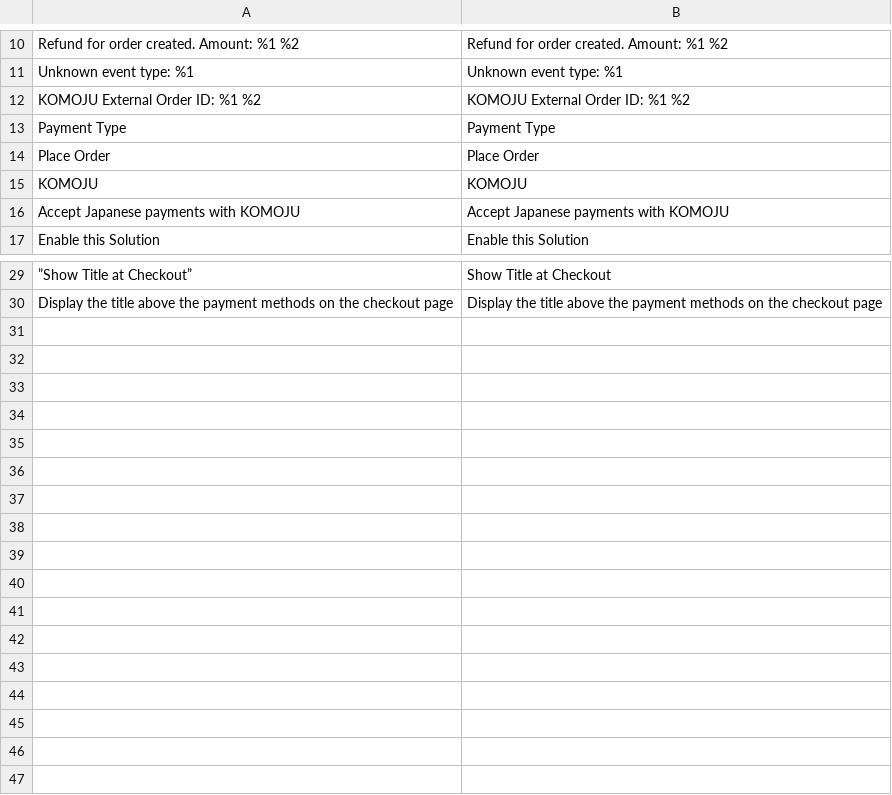
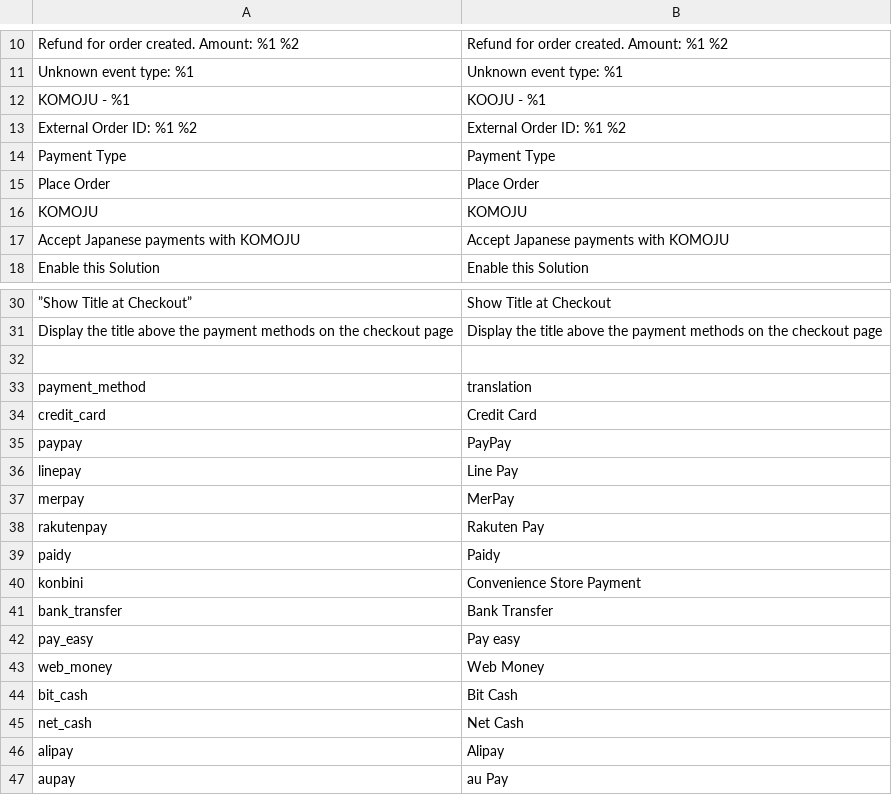
Before and after one commit to komoju/komoju-magento, a CSV file: src/app/code/Komoju/Payments/i18n/en_US.csv, drawn as a sheet; only a part is shown, gaps mark what is left out; addresses are those after the commit; the diff names each change by its address in the sheet, - before the commit and + after, or states it on an @@ line.

```diff
--- a/src/app/code/Komoju/Payments/i18n/en_US.csv
+++ b/src/app/code/Komoju/Payments/i18n/en_US.csv
+row 12: KOMOJU - %1 | KOOJU - %1
-A13: KOMOJU External Order ID: %1 %2
+A13: External Order ID: %1 %2
-B13: KOMOJU External Order ID: %1 %2
+B13: External Order ID: %1 %2
+row 32: (empty)
+row 33: payment_method | translation
+row 34: credit_card | Credit Card
+row 35: paypay | PayPay
+row 36: linepay | Line Pay
+row 37: merpay | MerPay
+row 38: rakutenpay | Rakuten Pay
+row 39: paidy | Paidy
+row 40: konbini | Convenience Store Payment
+row 41: bank_transfer | Bank Transfer
+row 42: pay_easy | Pay easy
+row 43: web_money | Web Money
+row 44: bit_cash | Bit Cash
+row 45: net_cash | Net Cash
+row 46: alipay | Alipay
+row 47: aupay | au Pay
```
Also changed, not shown: src/app/code/Komoju/Payments/i18n/ja_JP.csv, 5 other files.
